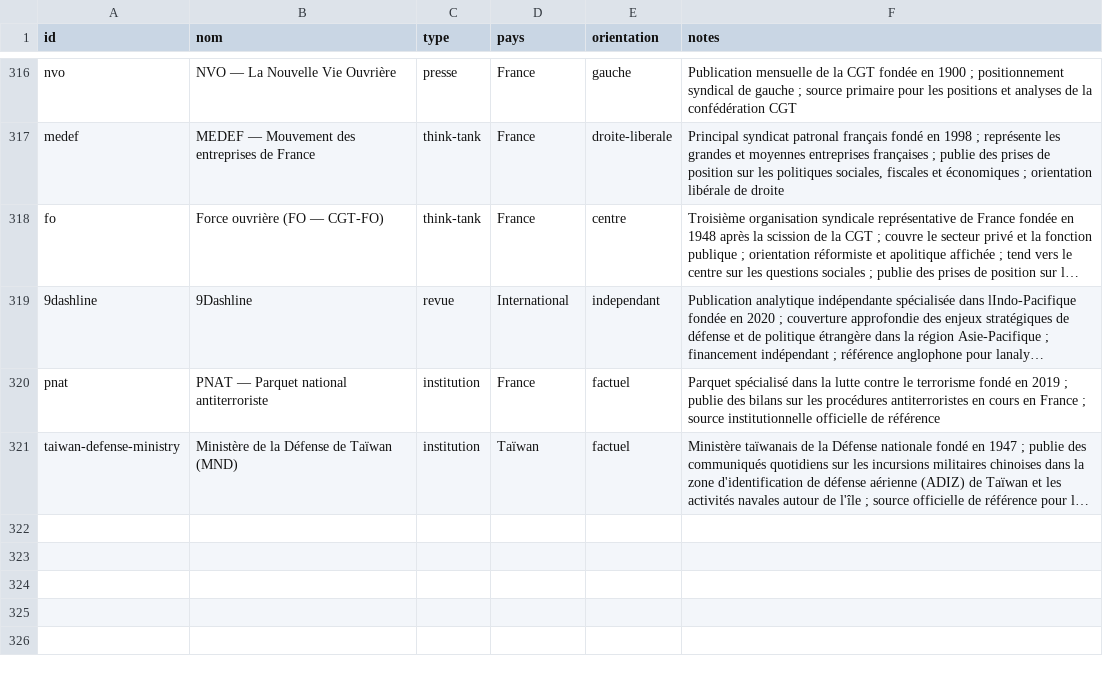
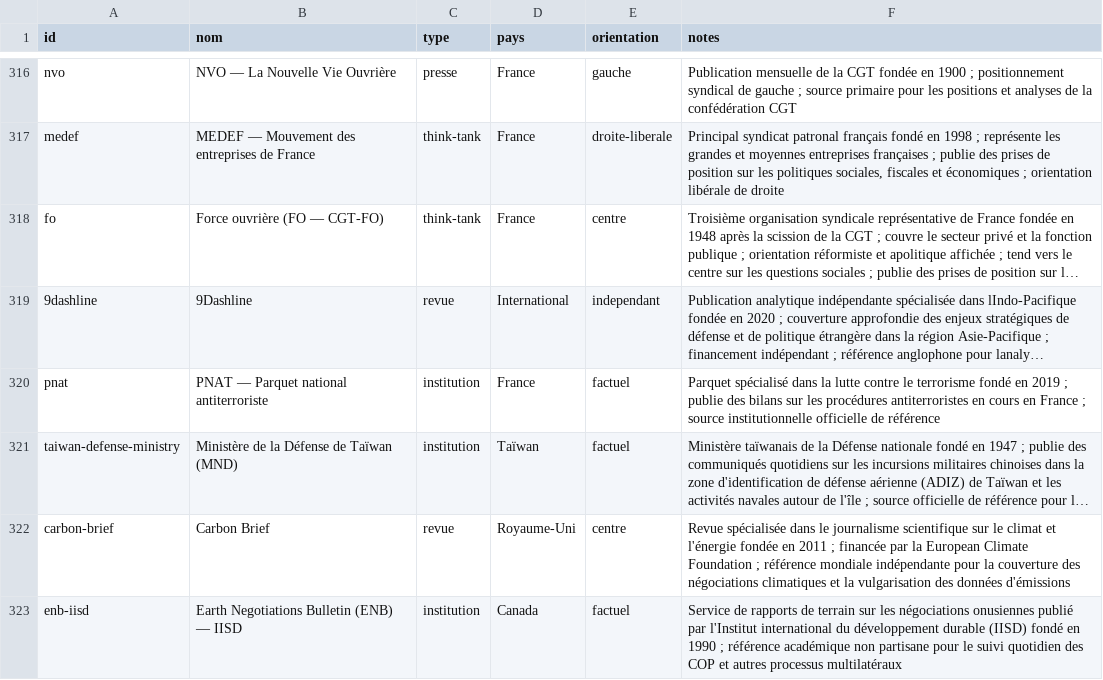
Before and after one commit to Kamaya22/geopolitique-quotidienne, a CSV file: data/registry.csv, drawn as a sheet; only a part is shown, gaps mark what is left out; long unchanged cells end in …; the diff names each change by its address in the sheet, - before the commit and + after, or states it on an @@ line.

```diff
--- a/data/registry.csv
+++ b/data/registry.csv
+row 322: carbon-brief | Carbon Brief | revue | Royaume-Uni | centre | Revue spécialisée dans le journalisme scientifique sur le climat et l'énergie fondée en 2011 ; financée par la European Climate Foundation ; référence mondiale indépendante pour la couverture des négociations climatiques et la vulgarisation des données d'émissions
+row 323: enb-iisd | Earth Negotiations Bulletin (ENB) — IISD | institution | Canada | factuel | Service de rapports de terrain sur les négociations onusiennes publié par l'Institut international du développement durable (IISD) fondé en 1990 ; référence académique non partisane pour le suivi quotidien des COP et autres processus multilatéraux
```
Also changed, not shown: 3 other files.
